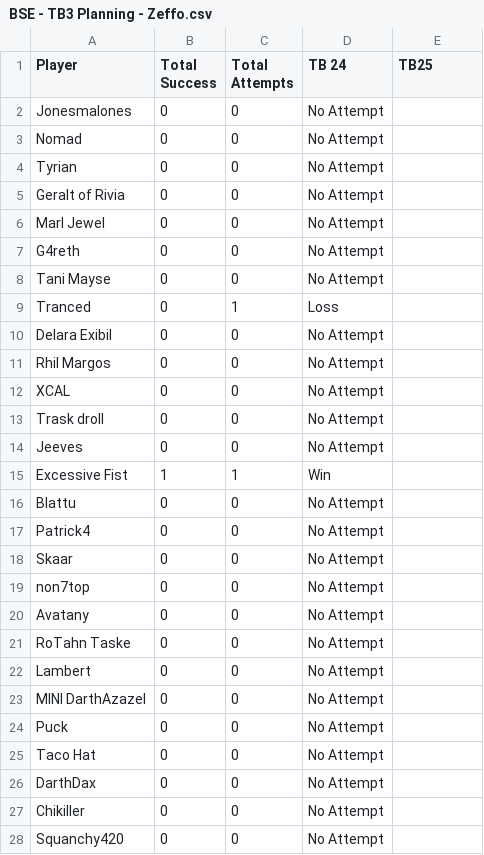
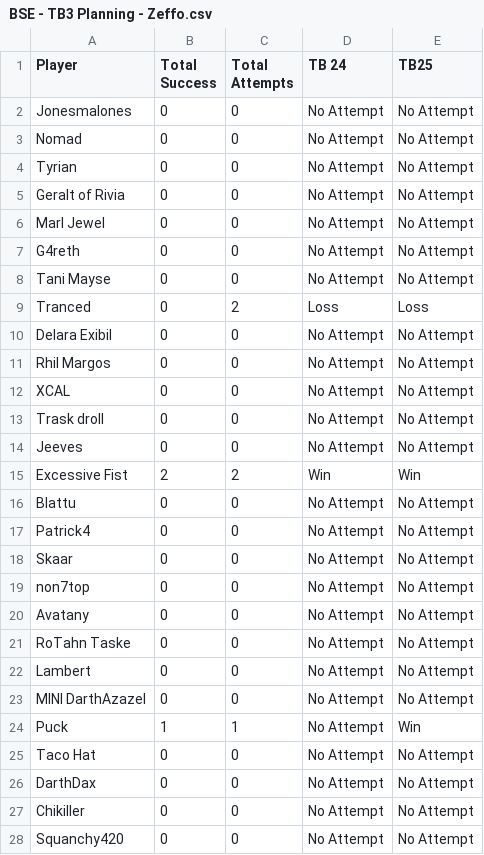
Before and after one commit to agriffinsd/tb_chewbooty, a CSV file: BSE/Zeffo/BSE - TB3 Planning - Zeffo.csv, drawn as a sheet; only a part is shown; the diff covers the shown part only.

```diff
--- a/BSE/Zeffo/BSE - TB3 Planning - Zeffo.csv
+++ b/BSE/Zeffo/BSE - TB3 Planning - Zeffo.csv
@@ -1,28 +1,28 @@
 Player,Total Success,Total Attempts,TB 24,TB25
-Jonesmalones,0,0,No Attempt,
-Nomad,0,0,No Attempt,
-Tyrian,0,0,No Attempt,
-Geralt of Rivia,0,0,No Attempt,
-Marl Jewel,0,0,No Attempt,
-G4reth,0,0,No Attempt,
-Tani Mayse,0,0,No Attempt,
-Tranced,0,1,Loss,
-Delara Exibil,0,0,No Attempt,
-Rhil Margos,0,0,No Attempt,
-XCAL,0,0,No Attempt,
-Trask droll,0,0,No Attempt,
-Jeeves,0,0,No Attempt,
-Excessive Fist,1,1,Win,
-Blattu,0,0,No Attempt,
-Patrick4,0,0,No Attempt,
-Skaar,0,0,No Attempt,
-non7top,0,0,No Attempt,
-Avatany,0,0,No Attempt,
-RoTahn Taske,0,0,No Attempt,
-Lambert,0,0,No Attempt,
-MINI DarthAzazel,0,0,No Attempt,
-Puck,0,0,No Attempt,
-Taco Hat,0,0,No Attempt,
-DarthDax,0,0,No Attempt,
-Chikiller,0,0,No Attempt,
-Squanchy420,0,0,No Attempt,
+Jonesmalones,0,0,No Attempt,No Attempt
+Nomad,0,0,No Attempt,No Attempt
+Tyrian,0,0,No Attempt,No Attempt
+Geralt of Rivia,0,0,No Attempt,No Attempt
+Marl Jewel,0,0,No Attempt,No Attempt
+G4reth,0,0,No Attempt,No Attempt
+Tani Mayse,0,0,No Attempt,No Attempt
+Tranced,0,2,Loss,Loss
+Delara Exibil,0,0,No Attempt,No Attempt
+Rhil Margos,0,0,No Attempt,No Attempt
+XCAL,0,0,No Attempt,No Attempt
+Trask droll,0,0,No Attempt,No Attempt
+Jeeves,0,0,No Attempt,No Attempt
+Excessive Fist,2,2,Win,Win
+Blattu,0,0,No Attempt,No Attempt
+Patrick4,0,0,No Attempt,No Attempt
+Skaar,0,0,No Attempt,No Attempt
+non7top,0,0,No Attempt,No Attempt
+Avatany,0,0,No Attempt,No Attempt
+RoTahn Taske,0,0,No Attempt,No Attempt
+Lambert,0,0,No Attempt,No Attempt
+MINI DarthAzazel,0,0,No Attempt,No Attempt
+Puck,1,1,No Attempt,Win
+Taco Hat,0,0,No Attempt,No Attempt
+DarthDax,0,0,No Attempt,No Attempt
+Chikiller,0,0,No Attempt,No Attempt
+Squanchy420,0,0,No Attempt,No Attempt
```
Also changed, not shown: 26 edited cells elsewhere in this file, BSE/reva/BSE - TB3 Planning - Reva.csv, 14 other files.
